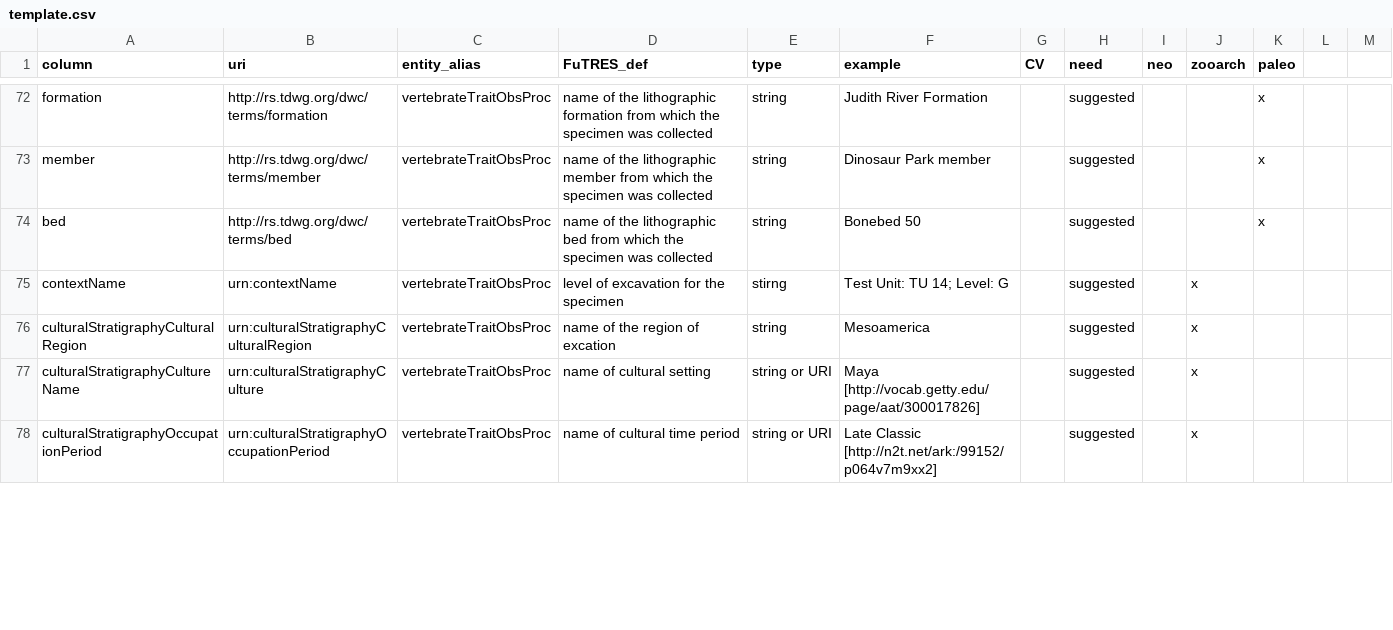
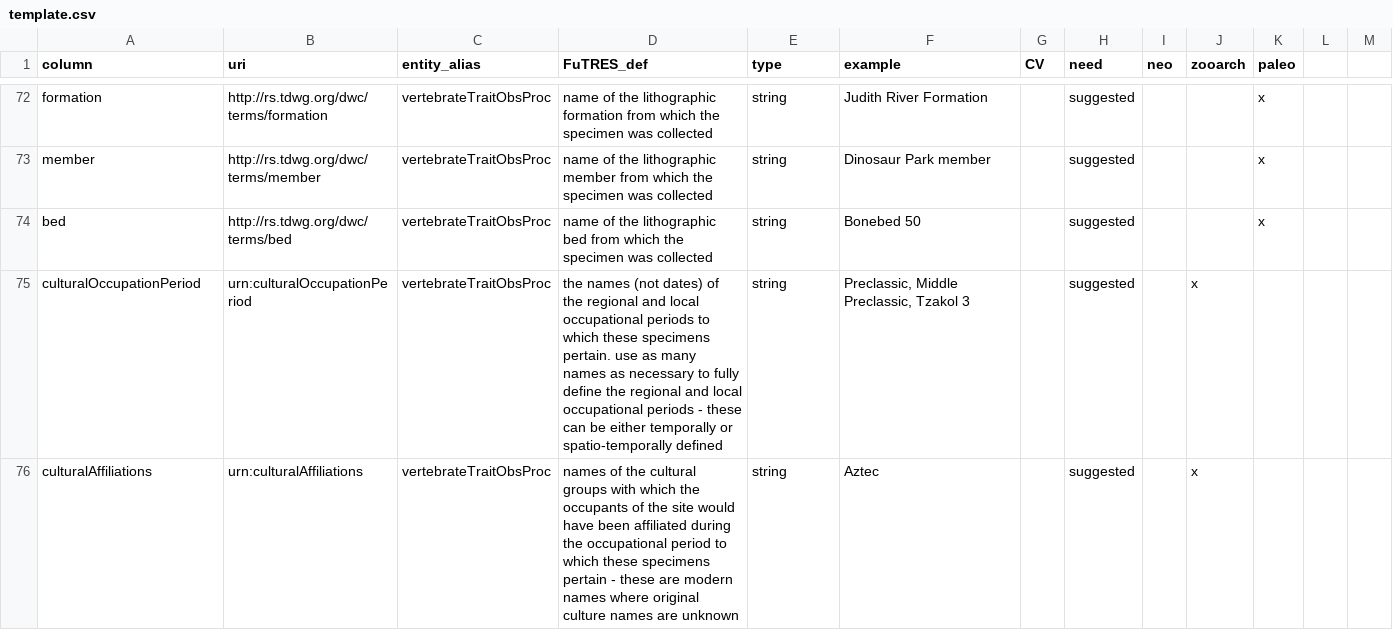
Before and after one commit to futres/template, a CSV file: template.csv, drawn as a sheet; only a part is shown, gaps mark what is left out; the diff covers the shown part only.

Commit message:
Update template.csv

```diff
--- a/template.csv
+++ b/template.csv
@@ -74,5 +74,3 @@ member,http://rs.tdwg.org/dwc/terms/member,vertebrateTraitObsProc,name of the li
 bed,http://rs.tdwg.org/dwc/terms/bed,vertebrateTraitObsProc,name of the lithographic bed from which the specimen was collected,string,Bonebed 50,,suggested,,,x
-contextName,urn:contextName,vertebrateTraitObsProc,level of excavation for the specimen,stirng,"Test Unit: TU 14; Level: G",,suggested,,x,
-culturalStratigraphyCulturalRegion,urn:culturalStratigraphyCulturalRegion,vertebrateTraitObsProc,name of the region of excation,string,Mesoamerica,,suggested,,x,
-culturalStratigraphyCultureName,urn:culturalStratigraphyCulture,vertebrateTraitObsProc,name of cultural setting,string or URI,Maya [http://vocab.getty.edu/page/aat/300017826],,suggested,,x,
-culturalStratigraphyOccupationPeriod,urn:culturalStratigraphyOccupationPeriod,vertebrateTraitObsProc,name of cultural time period,string or URI,Late Classic [http://n2t.net/ark:/99152/p064v7m9xx2],,suggested,,x,
+culturalOccupationPeriod,urn:culturalOccupationPeriod,vertebrateTraitObsProc,"the names (not dates) of the regional and local occupational periods to which these specimens pertain. use as many names as necessary to fully define the regional and local occupational periods - these can be either temporally or spatio-temporally defined",string,"Preclassic, Middle Preclassic, Tzakol 3",,suggested,,x,
+culturalAffiliations,urn:culturalAffiliations,vertebrateTraitObsProc,names of the cultural groups with which the occupants of the site would have been affiliated during the occupational period to which these specimens pertain - these are modern names where original culture names are unknown,string,Aztec,,suggested,,x,
```
Also changed, not shown: 2 added rows and 1 removed row elsewhere in this file.
